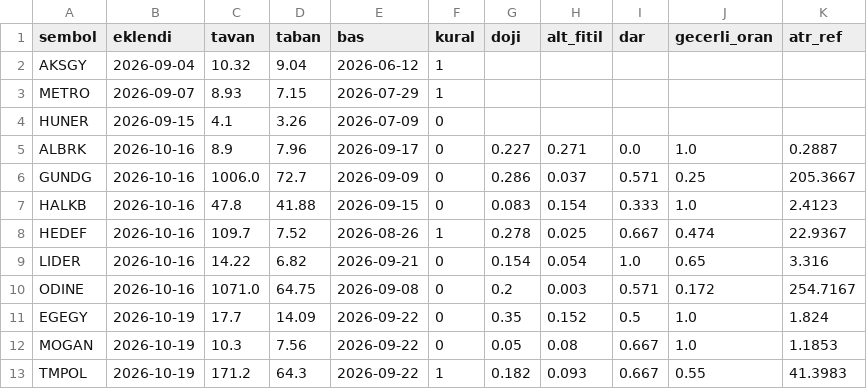
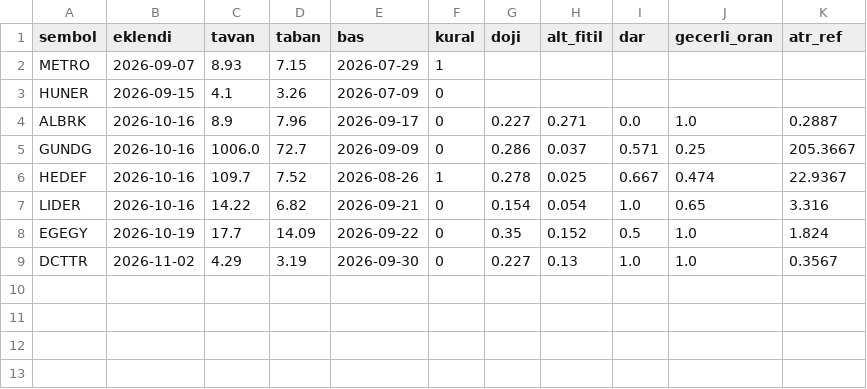
Before and after one commit to Cemalcelebi/col_yolu, a CSV file: takip_adaylar.csv, drawn as a sheet; removed rows and columns are numbered as before the commit, all else as after; the diff names each change by its address in the sheet, - before the commit and + after, or states it on an @@ line.

```diff
--- a/takip_adaylar.csv
+++ b/takip_adaylar.csv
-row 2: AKSGY | 2026-09-04 | 10.32 | 9.04 | 2026-06-12 | 1
-row 7: HALKB | 2026-10-16 | 47.8 | 41.88 | 2026-09-15 | 0 | 0.083 | 0.154 | 0.333 | 1.0 | 2.4123
-row 10: ODINE | 2026-10-16 | 1071.0 | 64.75 | 2026-09-08 | 0 | 0.2 | 0.003 | 0.571 | 0.172 | 254.7167
-row 12: MOGAN | 2026-10-19 | 10.3 | 7.56 | 2026-09-22 | 0 | 0.05 | 0.08 | 0.667 | 1.0 | 1.1853
-row 13: TMPOL | 2026-10-19 | 171.2 | 64.3 | 2026-09-22 | 1 | 0.182 | 0.093 | 0.667 | 0.55 | 41.3983
+row 9: DCTTR | 2026-11-02 | 4.29 | 3.19 | 2026-09-30 | 0 | 0.227 | 0.13 | 1.0 | 1.0 | 0.3567
```
Also changed, not shown: takip_kapanan.csv, takip_pozisyonlar.csv, 5 other files.
